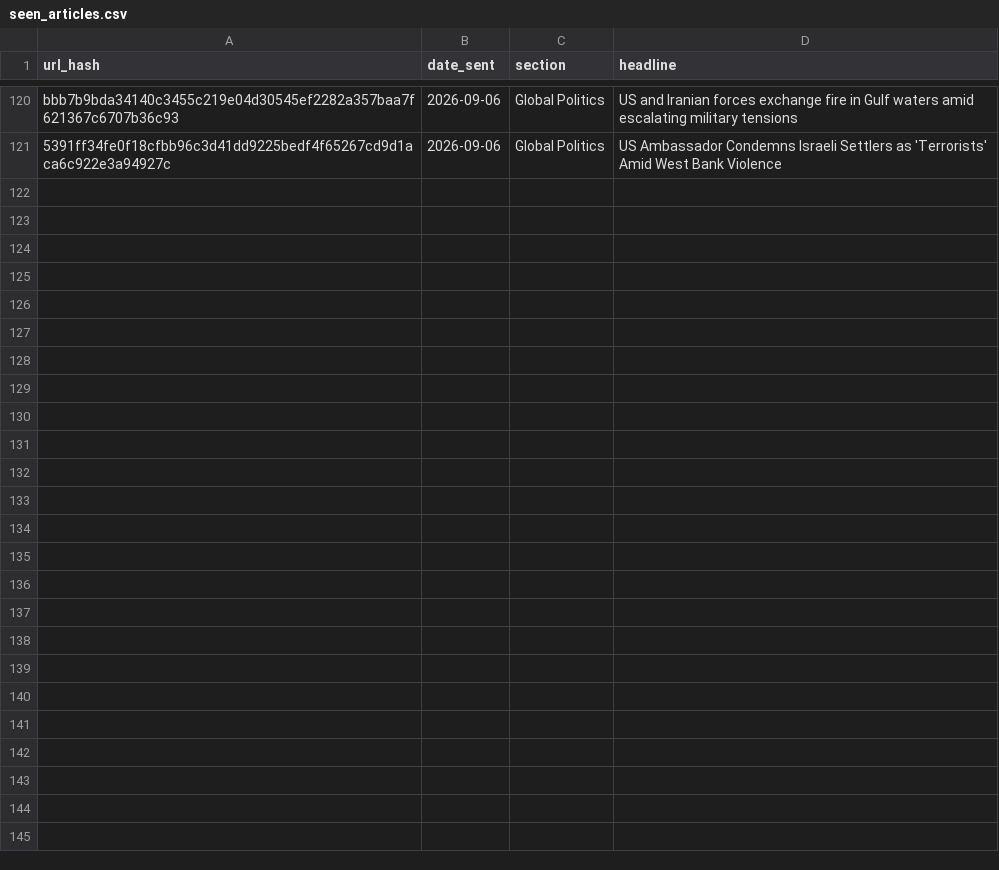
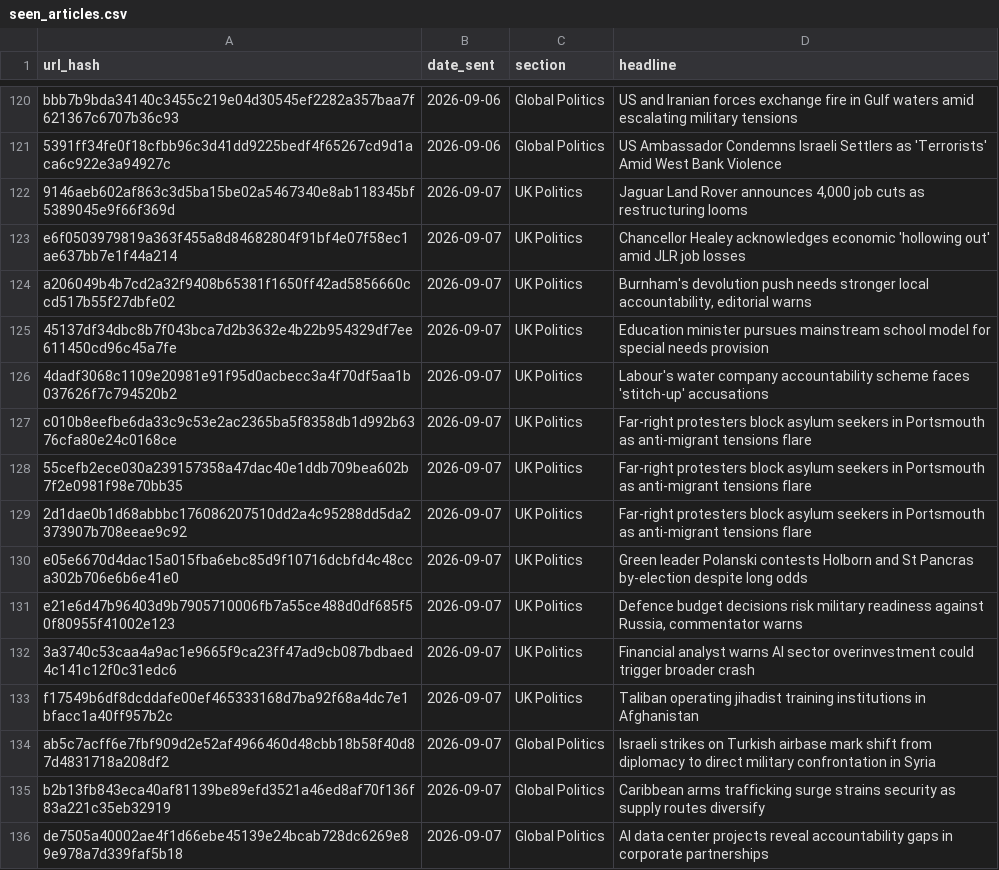
Before and after one commit to Nobody543/Morning-Brief, a CSV file: seen_articles.csv, drawn as a sheet; only a part is shown, gaps mark what is left out; the diff names each change by its address in the sheet, - before the commit and + after, or states it on an @@ line.

```diff
--- a/seen_articles.csv
+++ b/seen_articles.csv
+row 122: 9146aeb602af863c3d5ba15be02a5467340e8ab118345bf5389045e9f66f369d | 2026-09-07 | UK Politics | Jaguar Land Rover announces 4,000 job cuts as restructuring looms
+row 123: e6f0503979819a363f455a8d84682804f91bf4e07f58ec1ae637bb7e1f44a214 | 2026-09-07 | UK Politics | Chancellor Healey acknowledges economic 'hollowing out' amid JLR job losses
+row 124: a206049b4b7cd2a32f9408b65381f1650ff42ad5856660ccd517b55f27dbfe02 | 2026-09-07 | UK Politics | Burnham's devolution push needs stronger local accountability, editorial warns
+row 125: 45137df34dbc8b7f043bca7d2b3632e4b22b954329df7ee611450cd96c45a7fe | 2026-09-07 | UK Politics | Education minister pursues mainstream school model for special needs provision
+row 126: 4dadf3068c1109e20981e91f95d0acbecc3a4f70df5aa1b037626f7c794520b2 | 2026-09-07 | UK Politics | Labour's water company accountability scheme faces 'stitch-up' accusations
+row 127: c010b8eefbe6da33c9c53e2ac2365ba5f8358db1d992b6376cfa80e24c0168ce | 2026-09-07 | UK Politics | Far-right protesters block asylum seekers in Portsmouth as anti-migrant tensions flare
+row 128: 55cefb2ece030a239157358a47dac40e1ddb709bea602b7f2e0981f98e70bb35 | 2026-09-07 | UK Politics | Far-right protesters block asylum seekers in Portsmouth as anti-migrant tensions flare
+row 129: 2d1dae0b1d68abbbc176086207510dd2a4c95288dd5da2373907b708eeae9c92 | 2026-09-07 | UK Politics | Far-right protesters block asylum seekers in Portsmouth as anti-migrant tensions flare
+row 130: e05e6670d4dac15a015fba6ebc85d9f10716dcbfd4c48cca302b706e6b6e41e0 | 2026-09-07 | UK Politics | Green leader Polanski contests Holborn and St Pancras by-election despite long odds
+row 131: e21e6d47b96403d9b7905710006fb7a55ce488d0df685f50f80955f41002e123 | 2026-09-07 | UK Politics | Defence budget decisions risk military readiness against Russia, commentator warns
+row 132: 3a3740c53caa4a9ac1e9665f9ca23ff47ad9cb087bdbaed4c141c12f0c31edc6 | 2026-09-07 | UK Politics | Financial analyst warns AI sector overinvestment could trigger broader crash
+row 133: f17549b6df8dcddafe00ef465333168d7ba92f68a4dc7e1bfacc1a40ff957b2c | 2026-09-07 | UK Politics | Taliban operating jihadist training institutions in Afghanistan
+row 134: ab5c7acff6e7fbf909d2e52af4966460d48cbb18b58f40d87d4831718a208df2 | 2026-09-07 | Global Politics | Israeli strikes on Turkish airbase mark shift from diplomacy to direct military confrontation in Syria
+row 135: b2b13fb843eca40af81139be89efd3521a46ed8af70f136f83a221c35eb32919 | 2026-09-07 | Global Politics | Caribbean arms trafficking surge strains security as supply routes diversify
+row 136: de7505a40002ae4f1d66ebe45139e24bcab728dc6269e89e978a7d339faf5b18 | 2026-09-07 | Global Politics | AI data center projects reveal accountability gaps in corporate partnerships
```
Also changed, not shown: 1 other file.
